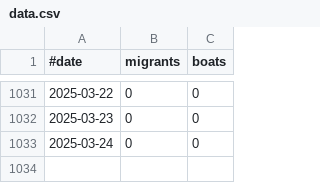
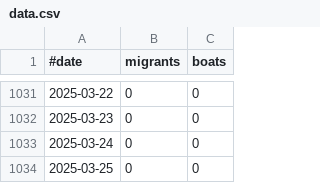
Before and after one commit to rvaughan/uk-migrant-data, a CSV file: data/daily_small_boats/data.csv, drawn as a sheet; only a part is shown, gaps mark what is left out; the diff names each change by its address in the sheet, - before the commit and + after, or states it on an @@ line.

```diff
--- a/data/daily_small_boats/data.csv
+++ b/data/daily_small_boats/data.csv
+row 1034: 2025-03-25 | 0 | 0
```
